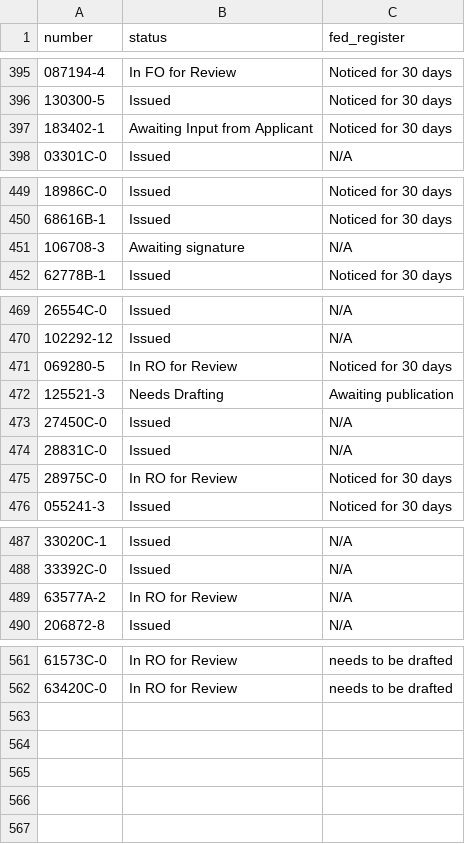
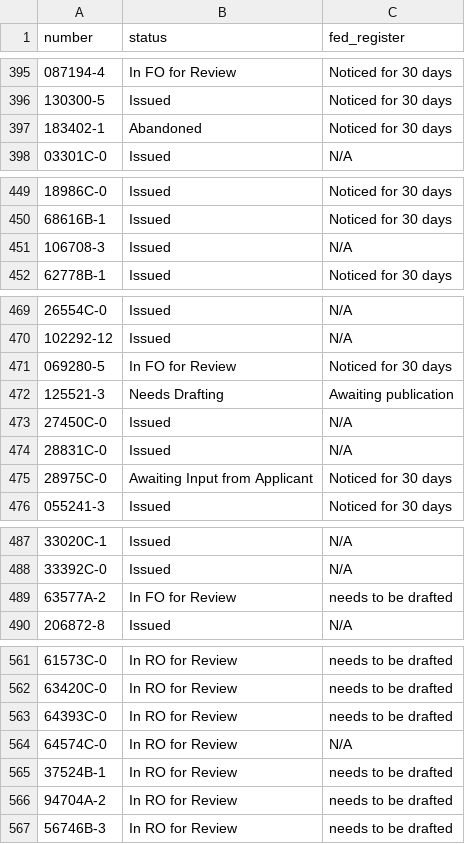
Before and after one commit to ktaylor63/southeast, a CSV file: src/data/permits.csv, drawn as a sheet; only a part is shown, gaps mark what is left out.

Commit message:
udpate permit data

```diff
--- a/src/data/permits.csv
+++ b/src/data/permits.csv
@@ -396,3 +396,3 @@ number,status,fed_register
 130300-5,Issued,Noticed for 30 days
-183402-1,Awaiting Input from Applicant,Noticed for 30 days
+183402-1,Abandoned,Noticed for 30 days
 03301C-0,Issued,N/A
@@ -450,3 +450,3 @@ number,status,fed_register
 68616B-1,Issued,Noticed for 30 days
-106708-3,Awaiting signature,N/A
+106708-3,Issued,N/A
 62778B-1,Issued,Noticed for 30 days
@@ -470,3 +470,3 @@ number,status,fed_register
 102292-12,Issued,N/A
-069280-5,In RO for Review,Noticed for 30 days
+069280-5,In FO for Review,Noticed for 30 days
 125521-3,Needs Drafting,Awaiting publication
@@ -474,3 +474,3 @@ number,status,fed_register
 28831C-0,Issued,N/A
-28975C-0,In RO for Review,Noticed for 30 days
+28975C-0,Awaiting Input from Applicant,Noticed for 30 days
 055241-3,Issued,Noticed for 30 days
@@ -488,3 +488,3 @@ number,status,fed_register
 33392C-0,Issued,N/A
-63577A-2,In RO for Review,N/A
+63577A-2,In FO for Review,needs to be drafted
 206872-8,Issued,N/A
@@ -562 +562,6 @@ number,status,fed_register
 63420C-0,In RO for Review,needs to be drafted
+64393C-0,In RO for Review,needs to be drafted
+64574C-0,In RO for Review,N/A
+37524B-1,In RO for Review,needs to be drafted
+94704A-2,In RO for Review,needs to be drafted
+56746B-3,In RO for Review,needs to be drafted
```
